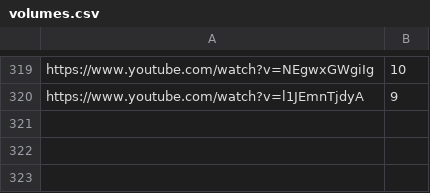
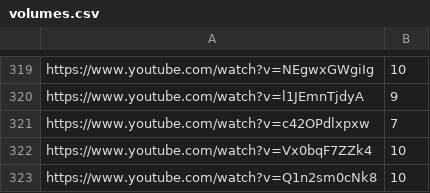
Before and after one commit to Leirach/julioprofe9001, a CSV file: memes/volumes.csv, drawn as a sheet; only a part is shown, gaps mark what is left out.

Commit message:
updated volumes

```diff
--- a/memes/volumes.csv
+++ b/memes/volumes.csv
@@ -320 +320,4 @@ https://www.youtube.com/watch?v=NEgwxGWgiIg,10
 https://www.youtube.com/watch?v=l1JEmnTjdyA,9
+https://www.youtube.com/watch?v=c42OPdlxpxw,7
+https://www.youtube.com/watch?v=Vx0bqF7ZZk4,10
+https://www.youtube.com/watch?v=Q1n2sm0cNk8,10
```
Also changed, not shown: 1 other file.
